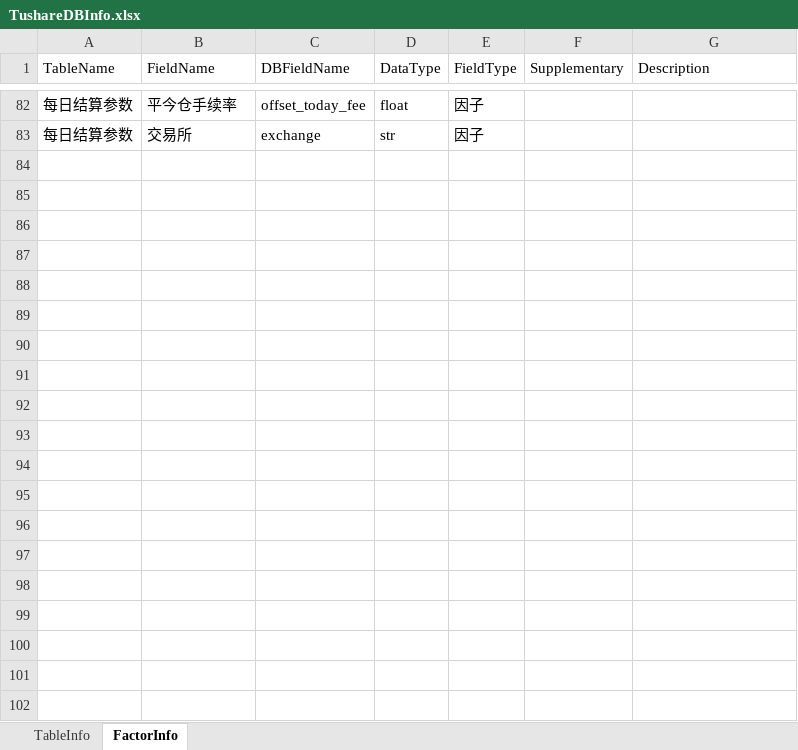
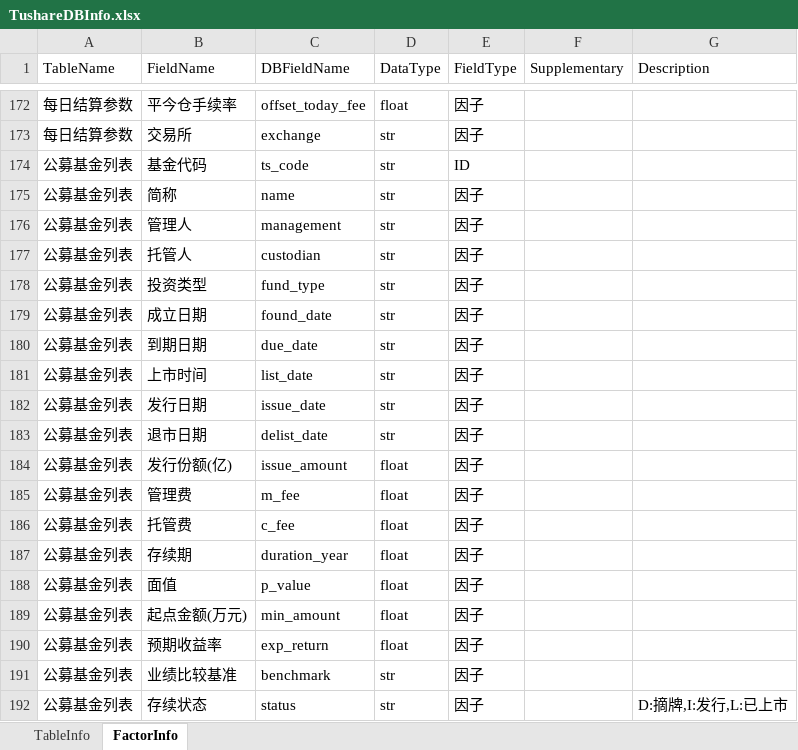
Before and after one commit to Scorpi000/QuantStudio, an Excel workbook: QuantStudio/Resource/TushareDBInfo.xlsx, sheet FactorInfo, drawn as a sheet; only a part is shown, gaps mark what is left out; values as stored, in another font and other column widths than the file's, no borders; the diff covers the shown part only; the diff names each change by its address in the sheet, - before the commit and + after, or states it on an @@ line.

```diff
--- a/QuantStudio/Resource/TushareDBInfo.xlsx (sheet FactorInfo)
+++ b/QuantStudio/Resource/TushareDBInfo.xlsx (sheet FactorInfo)
+row 174: 公募基金列表 | 基金代码 | ts_code | str | ID
+row 175: 公募基金列表 | 简称 | name | str | 因子
+row 176: 公募基金列表 | 管理人 | management | str | 因子
+row 177: 公募基金列表 | 托管人 | custodian | str | 因子
+row 178: 公募基金列表 | 投资类型 | fund_type | str | 因子
+row 179: 公募基金列表 | 成立日期 | found_date | str | 因子
+row 180: 公募基金列表 | 到期日期 | due_date | str | 因子
+row 181: 公募基金列表 | 上市时间 | list_date | str | 因子
+row 182: 公募基金列表 | 发行日期 | issue_date | str | 因子
+row 183: 公募基金列表 | 退市日期 | delist_date | str | 因子
+row 184: 公募基金列表 | 发行份额(亿) | issue_amount | float | 因子
+row 185: 公募基金列表 | 管理费 | m_fee | float | 因子
+row 186: 公募基金列表 | 托管费 | c_fee | float | 因子
+row 187: 公募基金列表 | 存续期 | duration_year | float | 因子
+row 188: 公募基金列表 | 面值 | p_value | float | 因子
+row 189: 公募基金列表 | 起点金额(万元) | min_amount | float | 因子
+row 190: 公募基金列表 | 预期收益率 | exp_return | float | 因子
+row 191: 公募基金列表 | 业绩比较基准 | benchmark | str | 因子
+row 192: 公募基金列表 | 存续状态 | status | str | 因子 |  | D:摘牌,I:发行,L:已上市
```
Also changed, not shown: 202 added rows and 6 edited cells elsewhere in this sheet, sheet TableInfo, 3 other files.
